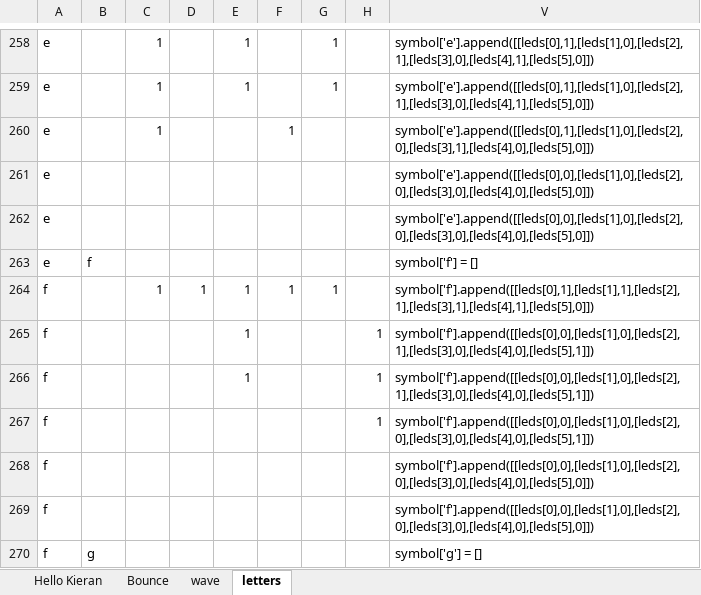
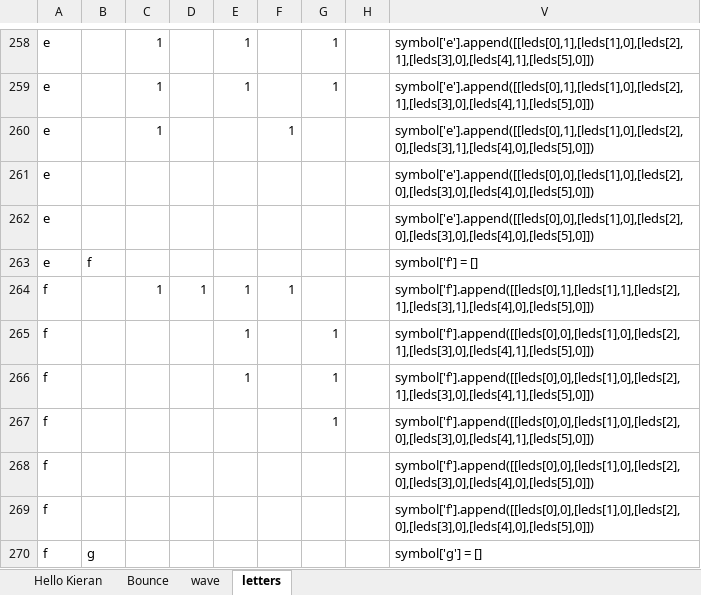
Before and after one commit to danielthepope/pigpio, an Excel workbook: Animation Creator.xlsx, sheet letters, drawn as a sheet; only a part is shown, gaps mark what is left out; values as stored, in another font and other column widths than the file's, no borders; conditional formats and table styles not drawn; the diff covers the shown part only; the diff names each change by its address in the sheet, - before the commit and + after, or states it on an @@ line.

```diff
--- a/Animation Creator.xlsx (sheet letters)
+++ b/Animation Creator.xlsx (sheet letters)
-G264: 1
+G264: (empty)
-V264: symbol['f'].append([[leds[0],1],[leds[1],1],[leds[2],1],[leds[3],1],[leds[4],1],[leds[5],0]])
+V264: symbol['f'].append([[leds[0],1],[leds[1],1],[leds[2],1],[leds[3],1],[leds[4],0],[leds[5],0]])
-G265:G267: (empty)
+G265:G267: 1
-H265:H267: 1
+H265:H267: (empty)
-V265:V266: symbol['f'].append([[leds[0],0],[leds[1],0],[leds[2],1],[leds[3],0],[leds[4],0],[leds[5],1]])
+V265:V266: symbol['f'].append([[leds[0],0],[leds[1],0],[leds[2],1],[leds[3],0],[leds[4],1],[leds[5],0]])
-V267: symbol['f'].append([[leds[0],0],[leds[1],0],[leds[2],0],[leds[3],0],[leds[4],0],[leds[5],1]])
+V267: symbol['f'].append([[leds[0],0],[leds[1],0],[leds[2],0],[leds[3],0],[leds[4],1],[leds[5],0]])
```
Also changed, not shown: 20 edited cells elsewhere in this sheet, hidden cells, 1 other file.
